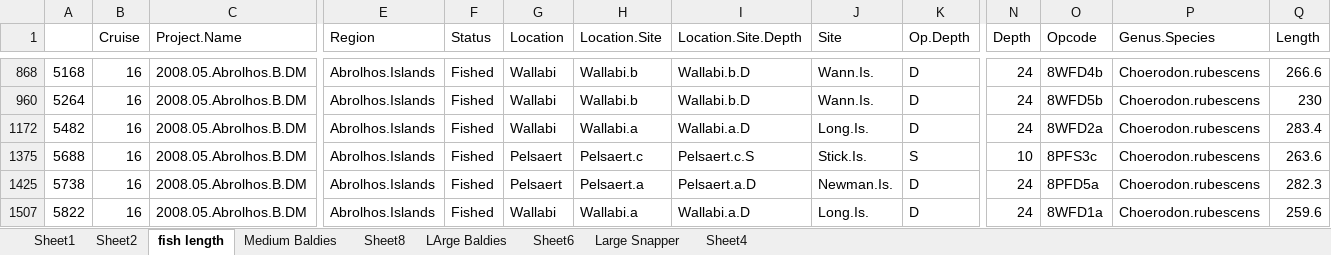
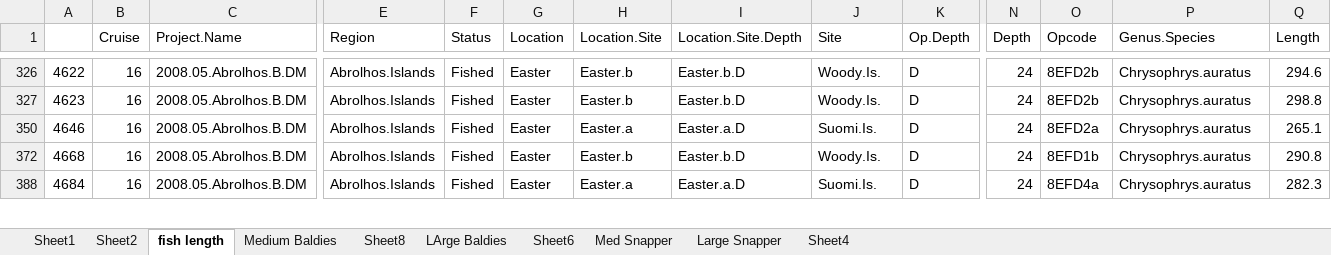
Before and after one commit to UWA-Marine-Ecology-Group-publications/Body-Size-Abrolhos-Manuscript, an Excel workbook: Raw data/Data exploration.xlsx, sheet fish length, drawn as a sheet; only a part is shown, gaps mark what is left out; values as stored, in another font and other column widths than the file's, no borders; removed rows and columns are numbered as before the commit, all else as after; rows hold the shown columns only; the diff covers the shown part only; the diff names each change by its address in the sheet, - before the commit and + after, or states it on an @@ line.

```diff
--- a/Raw data/Data exploration.xlsx (sheet fish length)
+++ b/Raw data/Data exploration.xlsx (sheet fish length)
+sheet tab: Med Snapper
-A326: 5168
+A326: 4622
-G326:G327 (Location): Wallabi
+G326:G327 (Location): Easter
-H326:H327 (Location.Site): Wallabi.b
+H326:H327 (Location.Site): Easter.b
-I326:I327 (Location.Site.Depth): Wallabi.b.D
+I326:I327 (Location.Site.Depth): Easter.b.D
-J326:J327 (Site): Wann.Is.
+J326:J327 (Site): Woody.Is.
-O326 (Opcode): 8WFD4b
+O326 (Opcode): 8EFD2b
-P326:P327 (Genus.Species): Choerodon.rubescens
+P326:P327 (Genus.Species): Chrysophrys.auratus
-Q326 (Length): 266.6
+Q326 (Length): 294.6
-A327: 5264
+A327: 4623
-O327 (Opcode): 8WFD5b
+O327 (Opcode): 8EFD2b
-Q327 (Length): 230
+Q327 (Length): 298.8
-A350: 5482
+A350: 4646
-G350 (Location): Wallabi
+G350 (Location): Easter
-H350 (Location.Site): Wallabi.a
+H350 (Location.Site): Easter.a
-I350 (Location.Site.Depth): Wallabi.a.D
+I350 (Location.Site.Depth): Easter.a.D
-J350 (Site): Long.Is.
+J350 (Site): Suomi.Is.
-O350 (Opcode): 8WFD2a
+O350 (Opcode): 8EFD2a
-P350 (Genus.Species): Choerodon.rubescens
+P350 (Genus.Species): Chrysophrys.auratus
-Q350 (Length): 283.4
+Q350 (Length): 265.1
@@ row 1375 hidden: 5688 | 16 | 2008.05.Abrolhos.B.DM | Abrolhos.Islands | Fished | Pelsaert | Pelsaert.c | Pelsaert.c.S | Stick.Is. | S | 10 | 8PFS3c | Choerodon.rubescens | 263.6 @@
@@ row 372 unhidden: 4668 | 16 | 2008.05.Abrolhos.B.DM | Abrolhos.Islands | Fished | Easter | Easter.b | Easter.b.D | Woody.Is. | D | 24 | 8EFD1b | Chrysophrys.auratus | 290.8 @@
-A388: 5738
+A388: 4684
-G388 (Location): Pelsaert
+G388 (Location): Easter
-H388 (Location.Site): Pelsaert.a
+H388 (Location.Site): Easter.a
-I388 (Location.Site.Depth): Pelsaert.a.D
+I388 (Location.Site.Depth): Easter.a.D
-J388 (Site): Newman.Is.
+J388 (Site): Suomi.Is.
-O388 (Opcode): 8PFD5a
+O388 (Opcode): 8EFD4a
-P388 (Genus.Species): Choerodon.rubescens
+P388 (Genus.Species): Chrysophrys.auratus
@@ row 1507 hidden: 5822 | 16 | 2008.05.Abrolhos.B.DM | Abrolhos.Islands | Fished | Wallabi | Wallabi.a | Wallabi.a.D | Long.Is. | D | 24 | 8WFD1a | Choerodon.rubescens | 259.6 @@
```
Also changed, not shown: 56 hidden or unhidden rows and 207 edited cells elsewhere in this sheet, sheet Large Snapper, charts or pictures, 31 other files.
